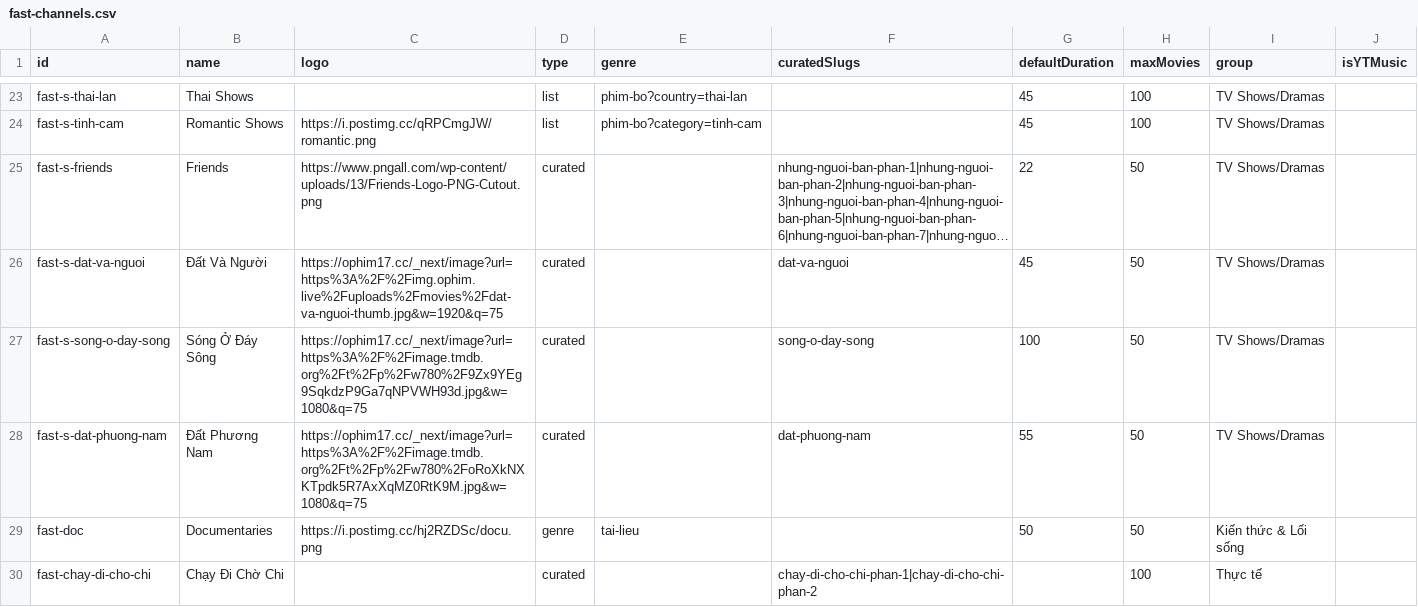
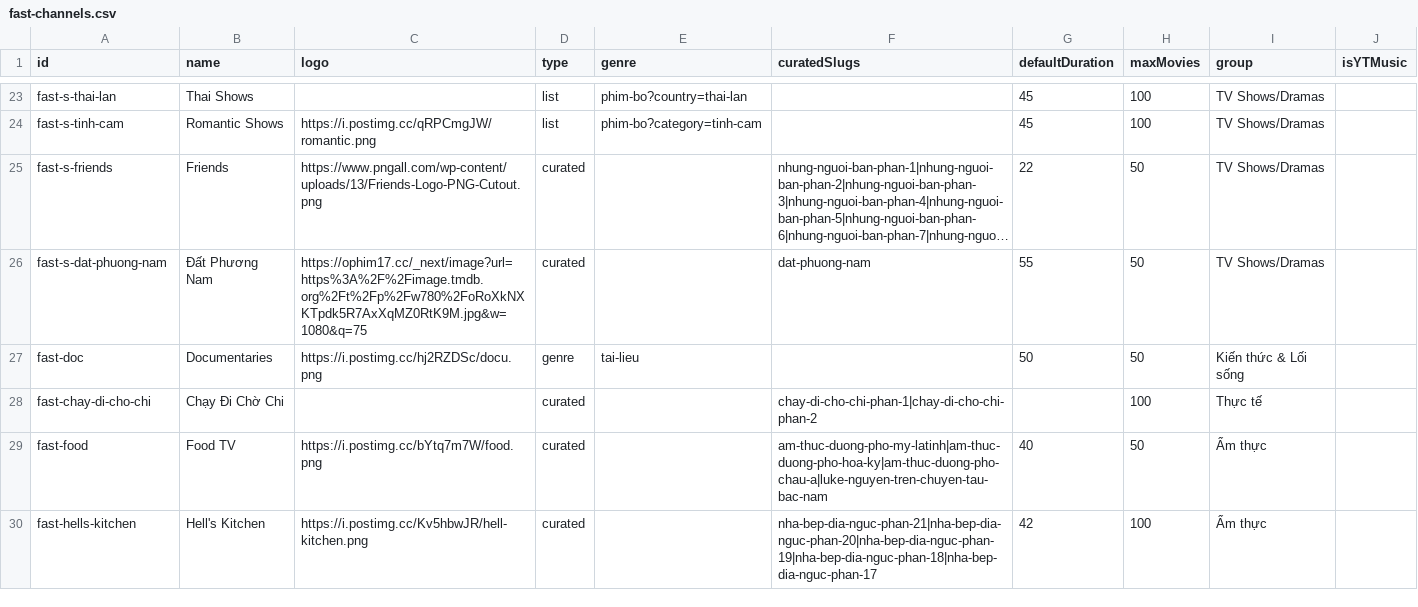
Before and after one commit to ducnt123/tvtools, a CSV file: fast-channels.csv, drawn as a sheet; only a part is shown, gaps mark what is left out; the shorter side is filled out with more unchanged rows; long unchanged cells end in …; the diff names each change by its address in the sheet, - before the commit and + after, or states it on an @@ line.

Commit message:
Update fast-channels.csv

```diff
--- a/fast-channels.csv
+++ b/fast-channels.csv
-row 26: fast-s-dat-va-nguoi | Đất Và Người | https://ophim17.cc/_next/image?url=https%3A%2F%2Fimg.ophim.live%2Fuploads%2Fmovies%2Fdat-va-nguoi-thumb.jpg&w=1920&q=75 | curated |  | dat-va-nguoi | 45 | 50 | TV Shows/Dramas
-row 27: fast-s-song-o-day-song | Sóng Ở Đáy Sông | https://ophim17.cc/_next/image?url=https%3A%2F%2Fimage.tmdb.org%2Ft%2Fp%2Fw780%2F9Zx9YEg9SqkdzP9Ga7qNPVWH93d.jpg&w=1080&q=75 | curated |  | song-o-day-song | 100 | 50 | TV Shows/Dramas
```
